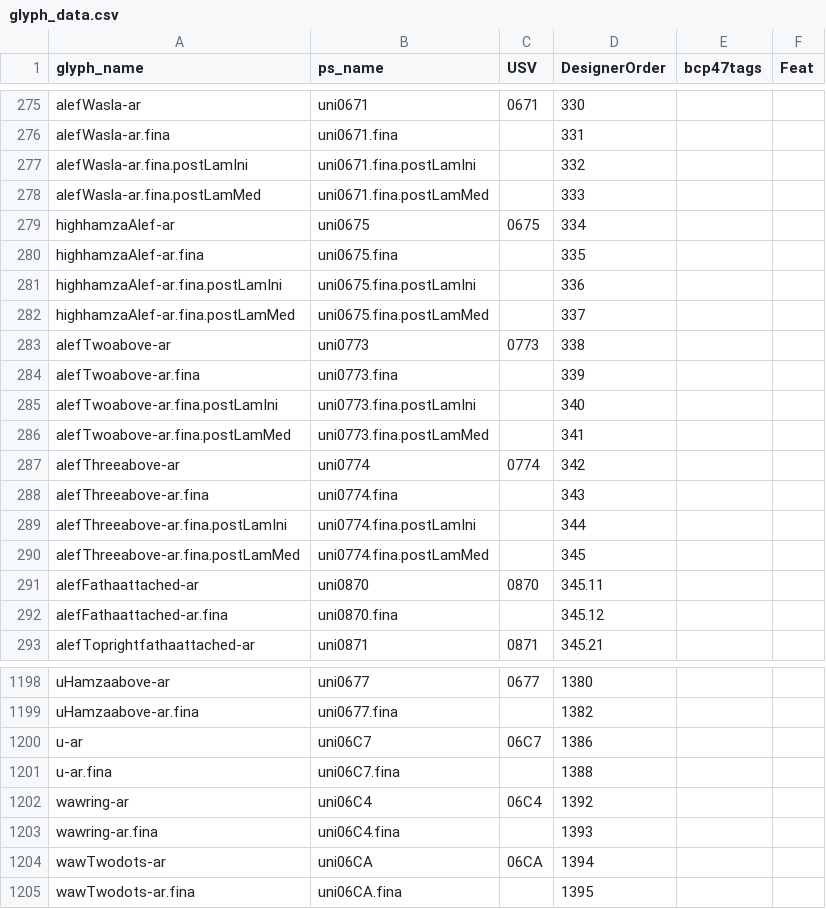
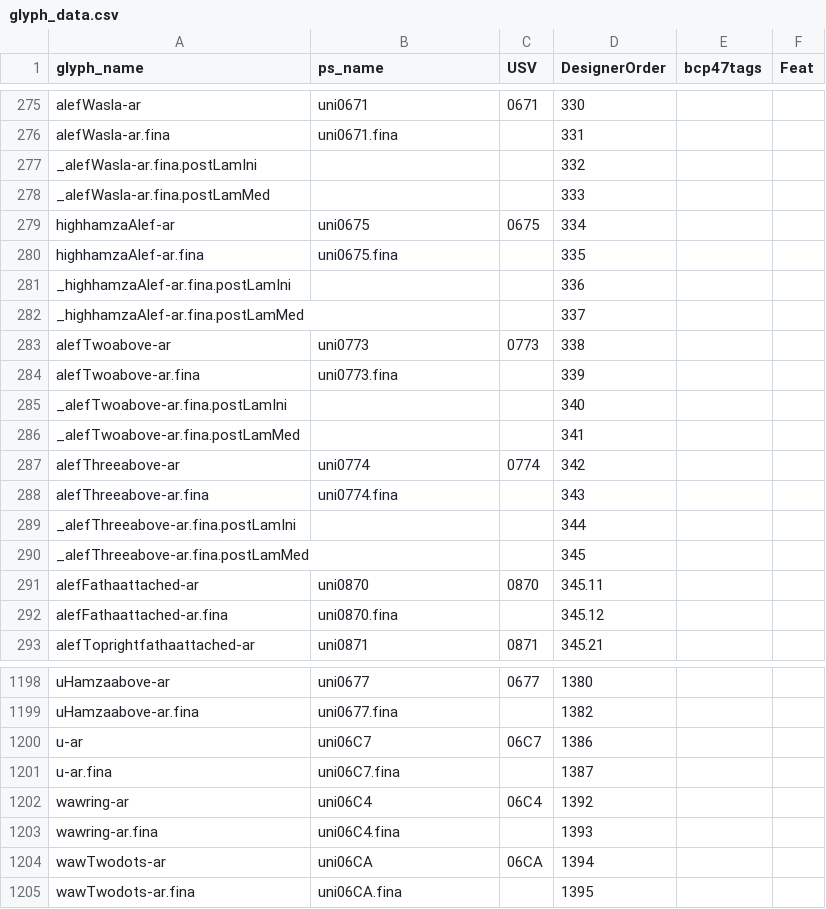
Before and after one commit to silnrsi/font-scheherazade, a CSV file: source/glyph_data.csv, drawn as a sheet; only a part is shown, gaps mark what is left out; the diff covers the shown part only.

Commit message:
Rename glyphs in glyph_data.csv. [nobuild]

```diff
--- a/source/glyph_data.csv
+++ b/source/glyph_data.csv
@@ -276,16 +276,16 @@ alefWasla-ar,uni0671,0671,330,,
 alefWasla-ar.fina,uni0671.fina,,331,,
-alefWasla-ar.fina.postLamIni,uni0671.fina.postLamIni,,332,,
-alefWasla-ar.fina.postLamMed,uni0671.fina.postLamMed,,333,,
+_alefWasla-ar.fina.postLamIni,,,332,,
+_alefWasla-ar.fina.postLamMed,,,333,,
 highhamzaAlef-ar,uni0675,0675,334,,
 highhamzaAlef-ar.fina,uni0675.fina,,335,,
-highhamzaAlef-ar.fina.postLamIni,uni0675.fina.postLamIni,,336,,
-highhamzaAlef-ar.fina.postLamMed,uni0675.fina.postLamMed,,337,,
+_highhamzaAlef-ar.fina.postLamIni,,,336,,
+_highhamzaAlef-ar.fina.postLamMed,,,337,,
 alefTwoabove-ar,uni0773,0773,338,,
 alefTwoabove-ar.fina,uni0773.fina,,339,,
-alefTwoabove-ar.fina.postLamIni,uni0773.fina.postLamIni,,340,,
-alefTwoabove-ar.fina.postLamMed,uni0773.fina.postLamMed,,341,,
+_alefTwoabove-ar.fina.postLamIni,,,340,,
+_alefTwoabove-ar.fina.postLamMed,,,341,,
 alefThreeabove-ar,uni0774,0774,342,,
 alefThreeabove-ar.fina,uni0774.fina,,343,,
-alefThreeabove-ar.fina.postLamIni,uni0774.fina.postLamIni,,344,,
-alefThreeabove-ar.fina.postLamMed,uni0774.fina.postLamMed,,345,,
+_alefThreeabove-ar.fina.postLamIni,,,344,,
+_alefThreeabove-ar.fina.postLamMed,,,345,,
 alefFathaattached-ar,uni0870,0870,345.11,,
@@ -1200,3 +1200,3 @@ uHamzaabove-ar.fina,uni0677.fina,,1382,,
 u-ar,uni06C7,06C7,1386,,
-u-ar.fina,uni06C7.fina,,1388,,
+u-ar.fina,uni06C7.fina,,1387,,
 wawring-ar,uni06C4,06C4,1392,,
```
Also changed, not shown: 60 edited cells elsewhere in this file.
